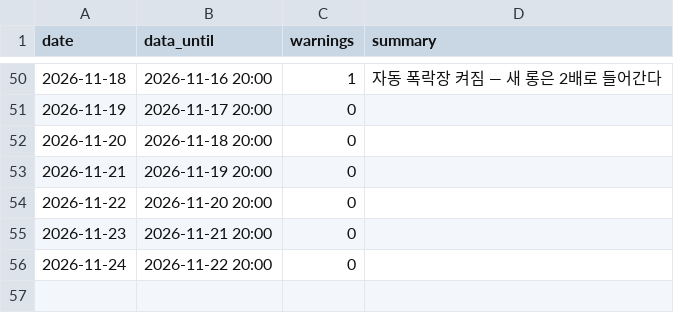
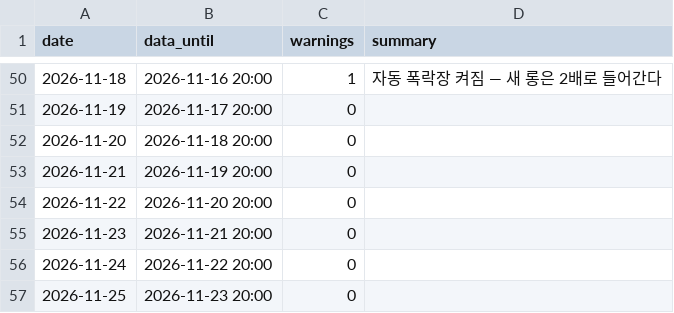
Before and after one commit to haminsu1009-boop/caleb, a CSV file: reports/health_history.csv, drawn as a sheet; only a part is shown, gaps mark what is left out.

```diff
--- a/reports/health_history.csv
+++ b/reports/health_history.csv
@@ -56 +56,2 @@ date,data_until,warnings,summary
 2026-11-24,2026-11-22 20:00,0,
+2026-11-25,2026-11-23 20:00,0,
```
Also changed, not shown: 1 other file.
